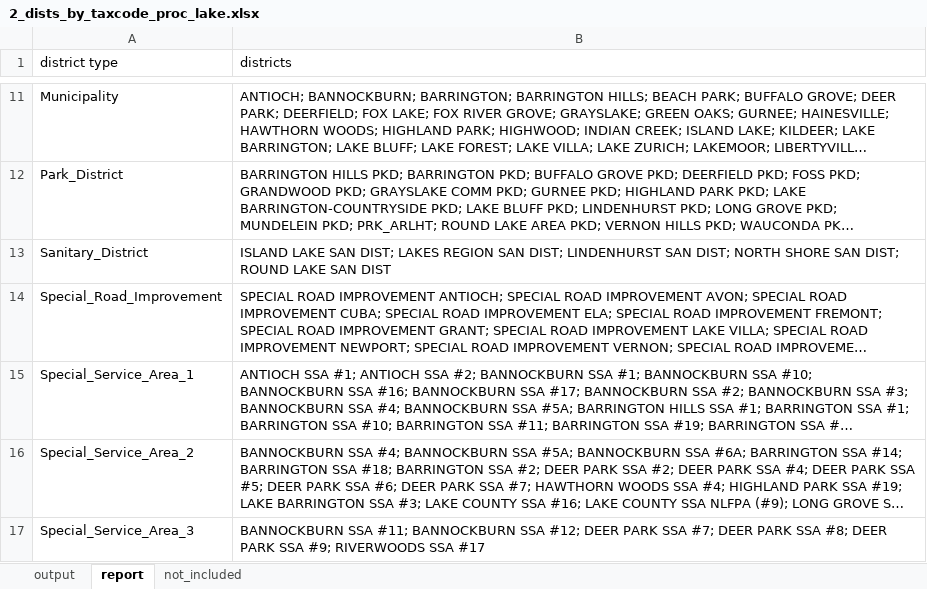
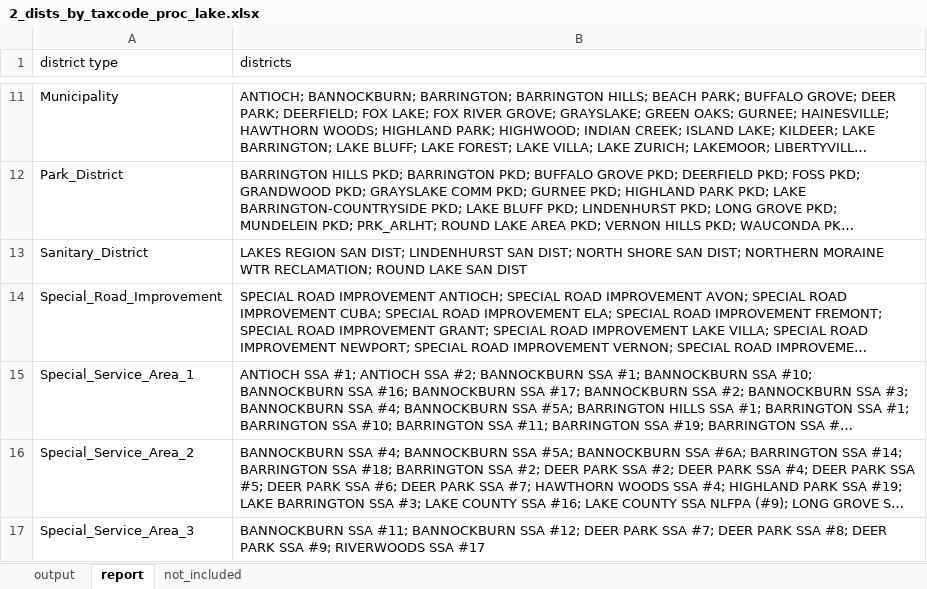
Before and after one commit to CMAP-REPOS/effective_property_tax, an Excel workbook: outputs/2_dists_by_taxcode_proc_lake.xlsx, sheet report, drawn as a sheet; only a part is shown, gaps mark what is left out; long unchanged cells end in …; values as stored, in another font and other column widths than the file's, no borders; the diff names each change by its address in the sheet, - before the commit and + after, or states it on an @@ line.

```diff
--- a/outputs/2_dists_by_taxcode_proc_lake.xlsx (sheet report)
+++ b/outputs/2_dists_by_taxcode_proc_lake.xlsx (sheet report)
-B13 (districts): ISLAND LAKE SAN DIST; LAKES REGION SAN DIST; LINDENHURST SAN DIST; NORTH SHORE SAN DIST; ROUND LAKE…
+B13 (districts): LAKES REGION SAN DIST; LINDENHURST SAN DIST; NORTH SHORE SAN DIST; NORTHERN MORAINE WTR RECLAMATION; ROUND LAKE…
```
Also changed, not shown: sheet output, outputs/2_dists_by_taxcode_proc_kendall.xlsx, outputs/2_dists_by_taxcode_proc_will.xlsx, 43 other files.
